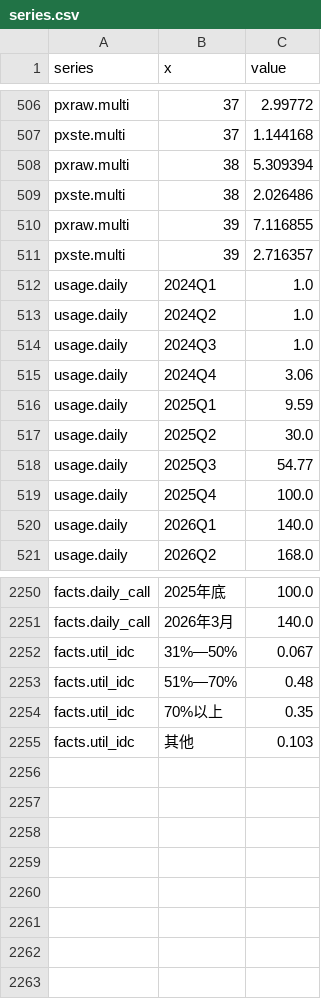
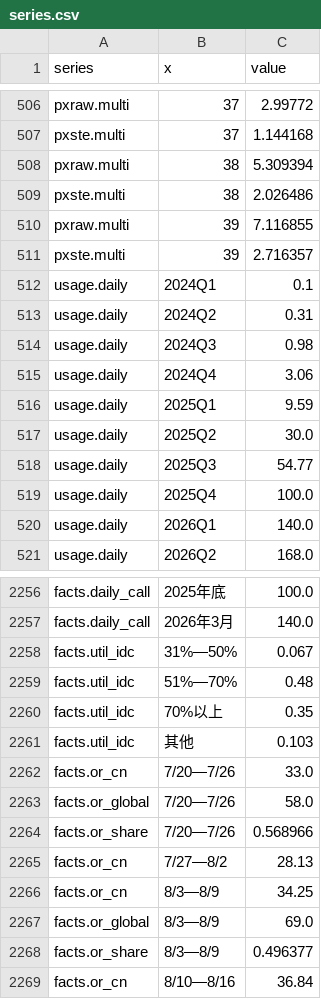
Before and after one commit to caixinyu2017-star/xixi, a CSV file: token-econ-book/data/series.csv, drawn as a sheet; only a part is shown, gaps mark what is left out; the diff covers the shown part only.

```diff
--- a/token-econ-book/data/series.csv
+++ b/token-econ-book/data/series.csv
@@ -511,5 +511,5 @@ pxraw.multi,39,7.116855
 pxste.multi,39,2.716357
-usage.daily,2024Q1,1.0
-usage.daily,2024Q2,1.0
-usage.daily,2024Q3,1.0
+usage.daily,2024Q1,0.1
+usage.daily,2024Q2,0.31
+usage.daily,2024Q3,0.98
 usage.daily,2024Q4,3.06
@@ -2255 +2261,9 @@ facts.util_idc,70%以上,0.35
 facts.util_idc,其他,0.103
+facts.or_cn,7/20—7/26,33.0
+facts.or_global,7/20—7/26,58.0
+facts.or_share,7/20—7/26,0.568966
+facts.or_cn,7/27—8/2,28.13
+facts.or_cn,8/3—8/9,34.25
+facts.or_global,8/3—8/9,69.0
+facts.or_share,8/3—8/9,0.496377
+facts.or_cn,8/10—8/16,36.84
```
Also changed, not shown: 6 added rows and 30 edited cells elsewhere in this file, 53 other files.
